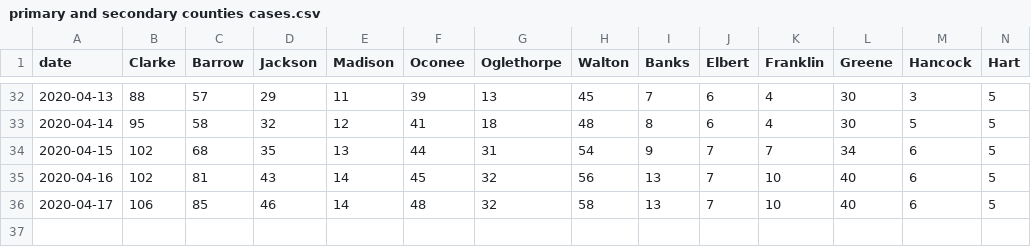
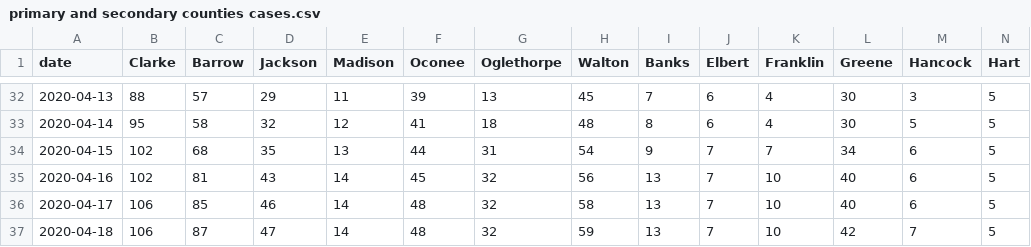
Before and after one commit to ingels11/COVID19_ACC_Model, a CSV file: Athens_and_surrounding/Data/primary and secondary counties cases.csv, drawn as a sheet; only a part is shown, gaps mark what is left out; rows hold the shown columns only; the diff names each change by its address in the sheet, - before the commit and + after, or states it on an @@ line.

```diff
--- a/Athens_and_surrounding/Data/primary and secondary counties cases.csv
+++ b/Athens_and_surrounding/Data/primary and secondary counties cases.csv
+row 37: 2020-04-18 | 106 | 87 | 47 | 14 | 48 | 32 | 59 | 13 | 7 | 10 | 42 | 7 | 5
```
Also changed, not shown: Athens_and_surrounding/Data/primSecNewCasesDaily.csv, 1 other file.
